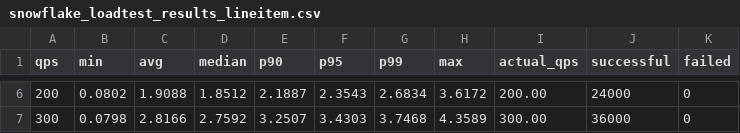
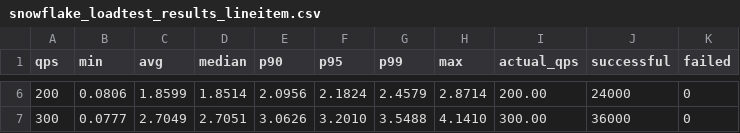
Before and after one commit to ramaswamy11703/snowflake_github, a CSV file: snowflake_loadtest_results_lineitem.csv, drawn as a sheet; only a part is shown, gaps mark what is left out; the diff covers the shown part only.

```diff
--- a/snowflake_loadtest_results_lineitem.csv
+++ b/snowflake_loadtest_results_lineitem.csv
@@ -6,2 +6,2 @@ qps,min,avg,median,p90,p95,p99,max,actual_qps,successful,failed
-200,0.0802,1.9088,1.8512,2.1887,2.3543,2.6834,3.6172,200.00,24000,0
-300,0.0798,2.8166,2.7592,3.2507,3.4303,3.7468,4.3589,300.00,36000,0
+200,0.0806,1.8599,1.8514,2.0956,2.1824,2.4579,2.8714,200.00,24000,0
+300,0.0777,2.7049,2.7051,3.0626,3.2010,3.5488,4.1410,300.00,36000,0
```
Also changed, not shown: 30 edited cells elsewhere in this file, 23 other files.
